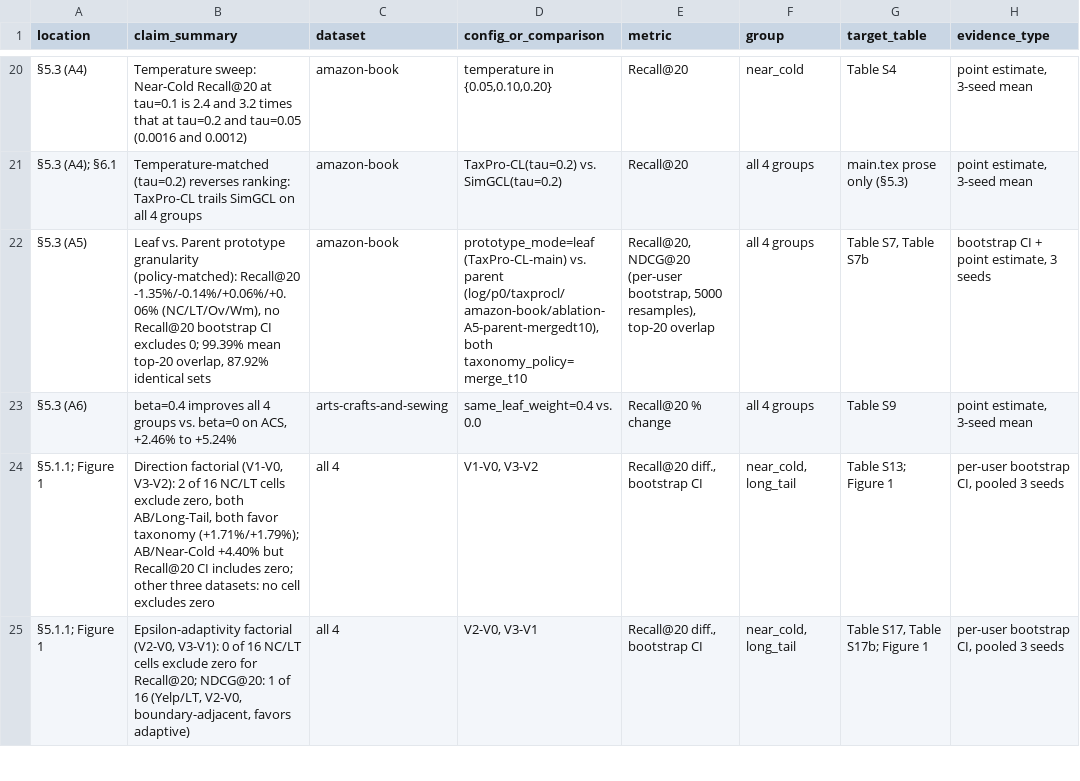
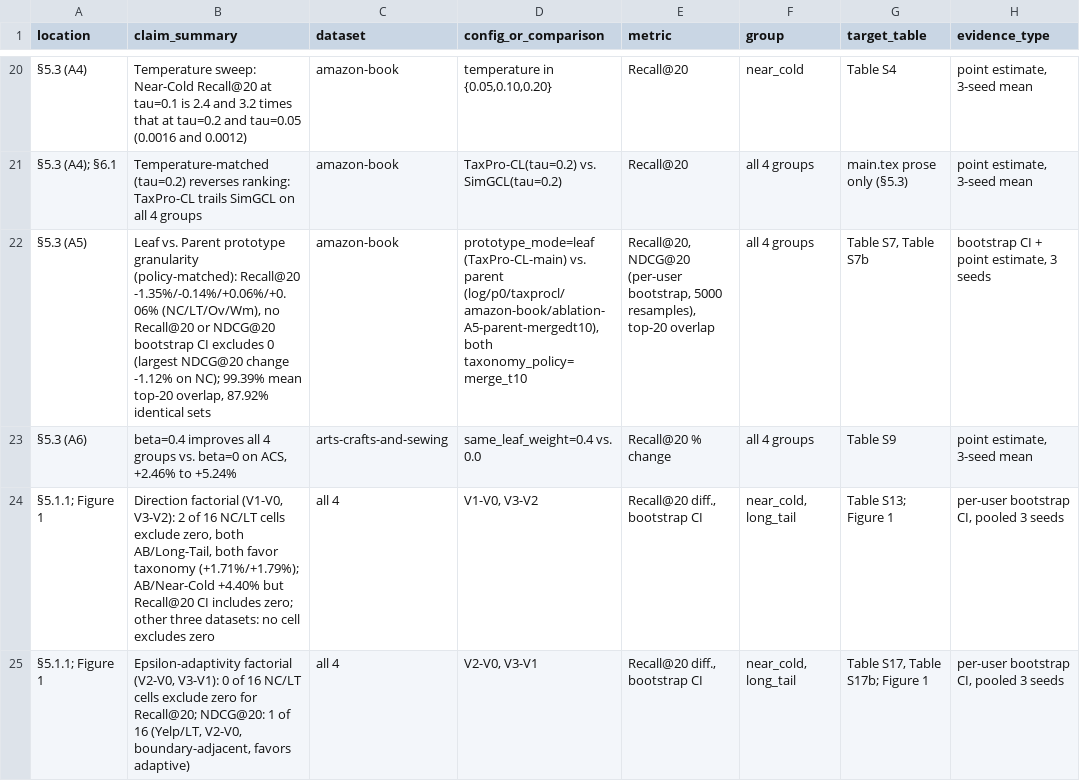
Before and after one commit to TranDucLongAIDHSPKTHY/taxpro-cl, a CSV file: results/claim_evidence.csv, drawn as a sheet; only a part is shown, gaps mark what is left out; the diff covers the shown part only; the diff names each change by its address in the sheet, - before the commit and + after, or states it on an @@ line.

```diff
--- a/results/claim_evidence.csv
+++ b/results/claim_evidence.csv
-B22 (claim_summary): …no Recall@20 bootstrap CI excludes 0; 99.39% mean…
+B22 (claim_summary): …no Recall@20 or NDCG@20 bootstrap CI excludes 0 (largest NDCG@20 change -1.12% on NC); 99.39% mean…
```
Also changed, not shown: 3 added rows and 9 edited cells elsewhere in this file, results/extended/chronology.csv, results/factorial_pvalues.csv, 37 other files.
